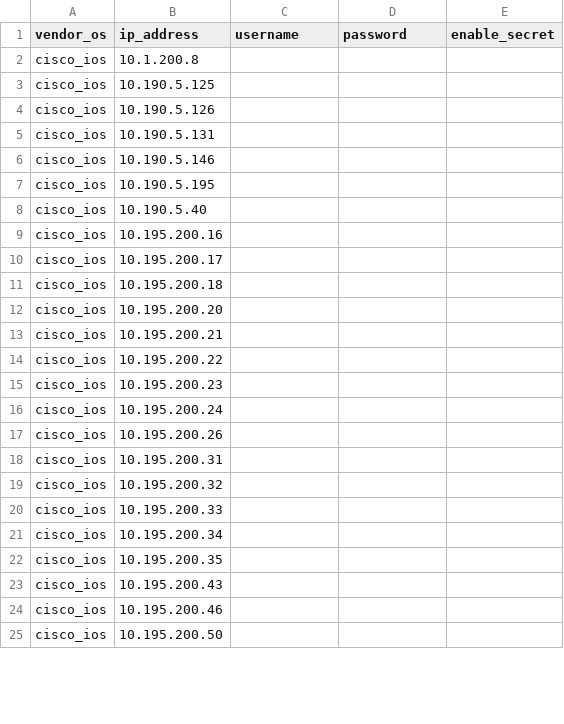
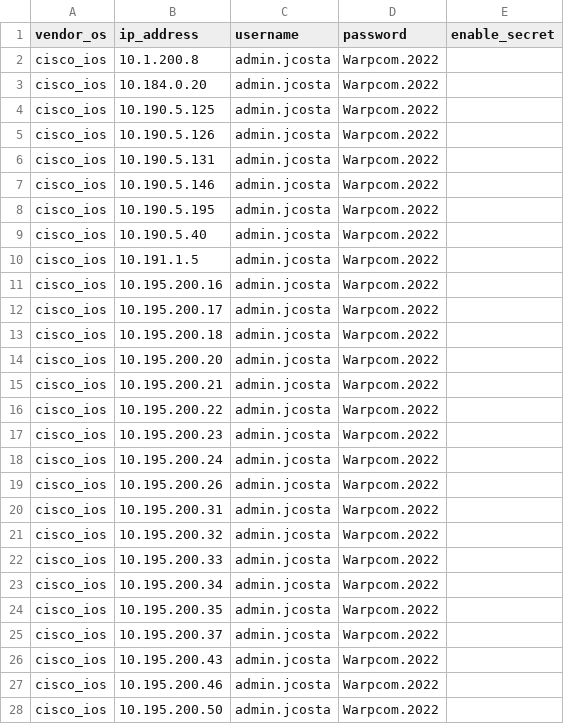
Before and after one commit to joaocarlos95/NAPymiko, a CSV file: pymiko/inputfiles/device_list.csv, drawn as a sheet; only a part is shown; the diff covers the shown part only.

```diff
--- a/pymiko/inputfiles/device_list.csv
+++ b/pymiko/inputfiles/device_list.csv
@@ -1,25 +1,28 @@
 vendor_os,ip_address,username,password,enable_secret
-cisco_ios,10.1.200.8,,,
-cisco_ios,10.190.5.125,,,
-cisco_ios,10.190.5.126,,,
-cisco_ios,10.190.5.131,,,
-cisco_ios,10.190.5.146,,,
-cisco_ios,10.190.5.195,,,
-cisco_ios,10.190.5.40,,,
-cisco_ios,10.195.200.16,,,
-cisco_ios,10.195.200.17,,,
-cisco_ios,10.195.200.18,,,
-cisco_ios,10.195.200.20,,,
-cisco_ios,10.195.200.21,,,
-cisco_ios,10.195.200.22,,,
-cisco_ios,10.195.200.23,,,
-cisco_ios,10.195.200.24,,,
-cisco_ios,10.195.200.26,,,
-cisco_ios,10.195.200.31,,,
-cisco_ios,10.195.200.32,,,
-cisco_ios,10.195.200.33,,,
-cisco_ios,10.195.200.34,,,
-cisco_ios,10.195.200.35,,,
-cisco_ios,10.195.200.43,,,
-cisco_ios,10.195.200.46,,,
-cisco_ios,10.195.200.50,,,
+cisco_ios,10.1.200.8,admin.jcosta,Warpcom.2022,
+cisco_ios,10.184.0.20,admin.jcosta,Warpcom.2022,
+cisco_ios,10.190.5.125,admin.jcosta,Warpcom.2022,
+cisco_ios,10.190.5.126,admin.jcosta,Warpcom.2022,
+cisco_ios,10.190.5.131,admin.jcosta,Warpcom.2022,
+cisco_ios,10.190.5.146,admin.jcosta,Warpcom.2022,
+cisco_ios,10.190.5.195,admin.jcosta,Warpcom.2022,
+cisco_ios,10.190.5.40,admin.jcosta,Warpcom.2022,
+cisco_ios,10.191.1.5,admin.jcosta,Warpcom.2022,
+cisco_ios,10.195.200.16,admin.jcosta,Warpcom.2022,
+cisco_ios,10.195.200.17,admin.jcosta,Warpcom.2022,
+cisco_ios,10.195.200.18,admin.jcosta,Warpcom.2022,
+cisco_ios,10.195.200.20,admin.jcosta,Warpcom.2022,
+cisco_ios,10.195.200.21,admin.jcosta,Warpcom.2022,
+cisco_ios,10.195.200.22,admin.jcosta,Warpcom.2022,
+cisco_ios,10.195.200.23,admin.jcosta,Warpcom.2022,
+cisco_ios,10.195.200.24,admin.jcosta,Warpcom.2022,
+cisco_ios,10.195.200.26,admin.jcosta,Warpcom.2022,
+cisco_ios,10.195.200.31,admin.jcosta,Warpcom.2022,
+cisco_ios,10.195.200.32,admin.jcosta,Warpcom.2022,
+cisco_ios,10.195.200.33,admin.jcosta,Warpcom.2022,
+cisco_ios,10.195.200.34,admin.jcosta,Warpcom.2022,
+cisco_ios,10.195.200.35,admin.jcosta,Warpcom.2022,
+cisco_ios,10.195.200.37,admin.jcosta,Warpcom.2022,
+cisco_ios,10.195.200.43,admin.jcosta,Warpcom.2022,
+cisco_ios,10.195.200.46,admin.jcosta,Warpcom.2022,
+cisco_ios,10.195.200.50,admin.jcosta,Warpcom.2022,
```
Also changed, not shown: 17 added rows, 1 removed row and 56 edited cells elsewhere in this file, pymiko/inputfiles/upgrade_list.csv, 4 other files.
